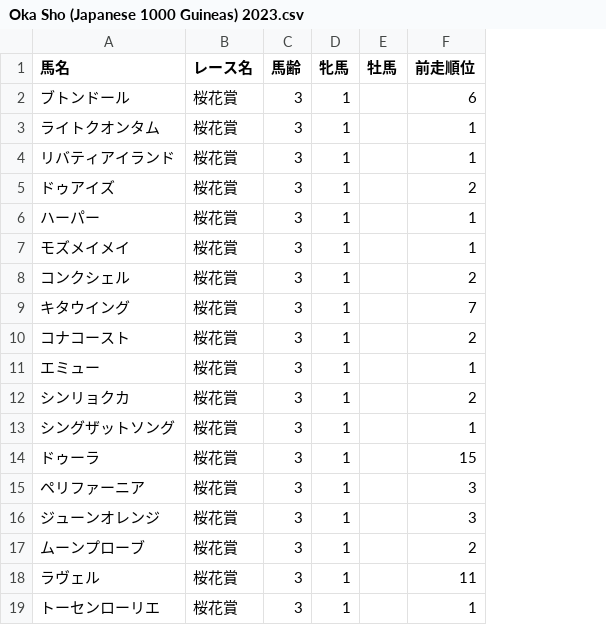
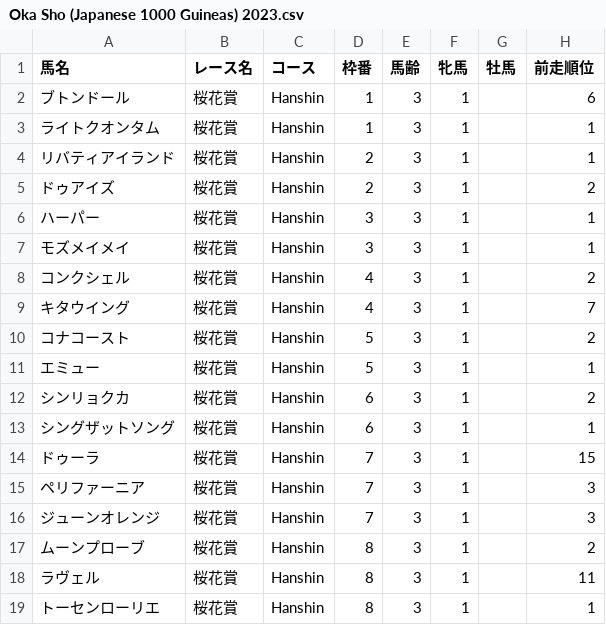
Before and after one commit to t203008/HorceRacingPredict, a CSV file: Oka Sho (Japanese 1000 Guineas) 2023.csv, drawn as a sheet; only a part is shown; the diff names each change by its address in the sheet, - before the commit and + after, or states it on an @@ line.

Commit message:
Add files via upload

```diff
--- a/Oka Sho (Japanese 1000 Guineas) 2023.csv
+++ b/Oka Sho (Japanese 1000 Guineas) 2023.csv
+column C (コース), rows 2-19: all Hanshin
+column D (枠番), rows 2-19: 1 | 1 | 2 | 2 | 3 | 3 | 4 | 4 | 5 | 5 | 6 | 6 | 7 | 7 | 7 | 8 | 8 | 8
```
